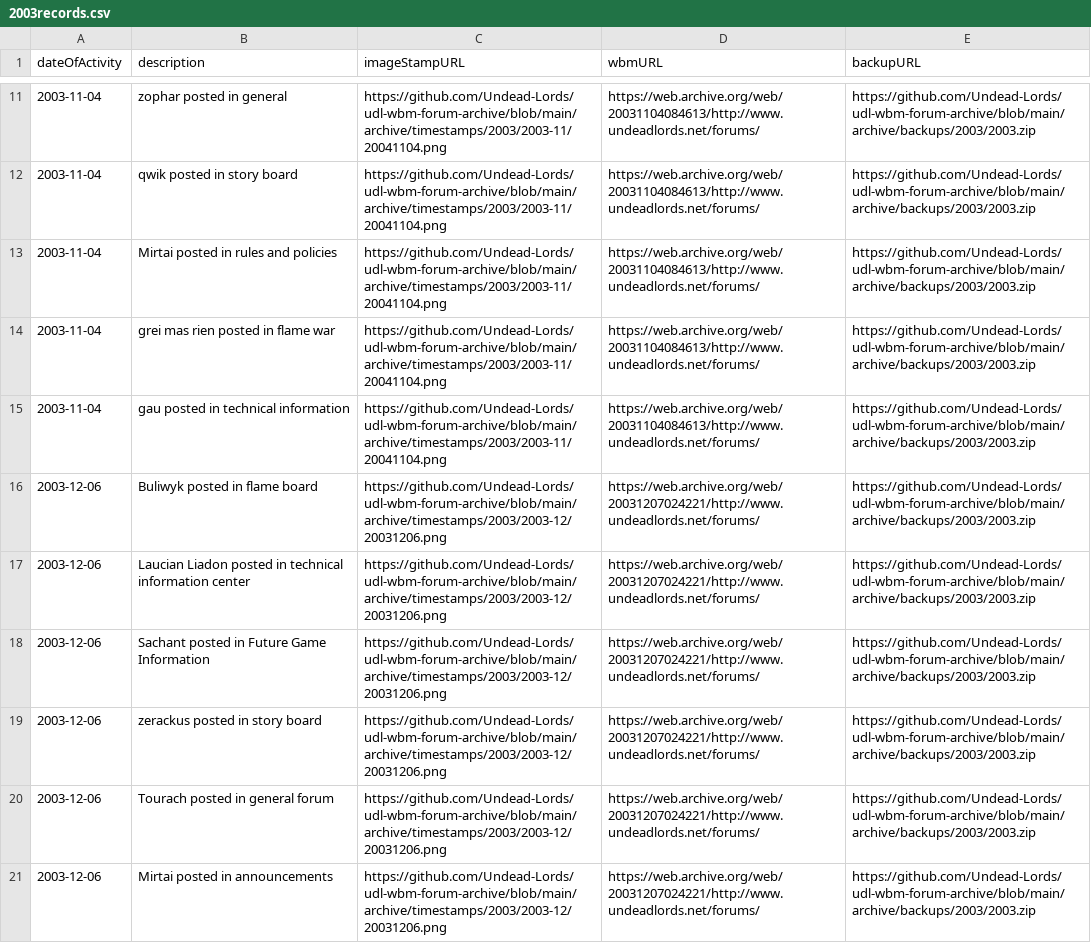
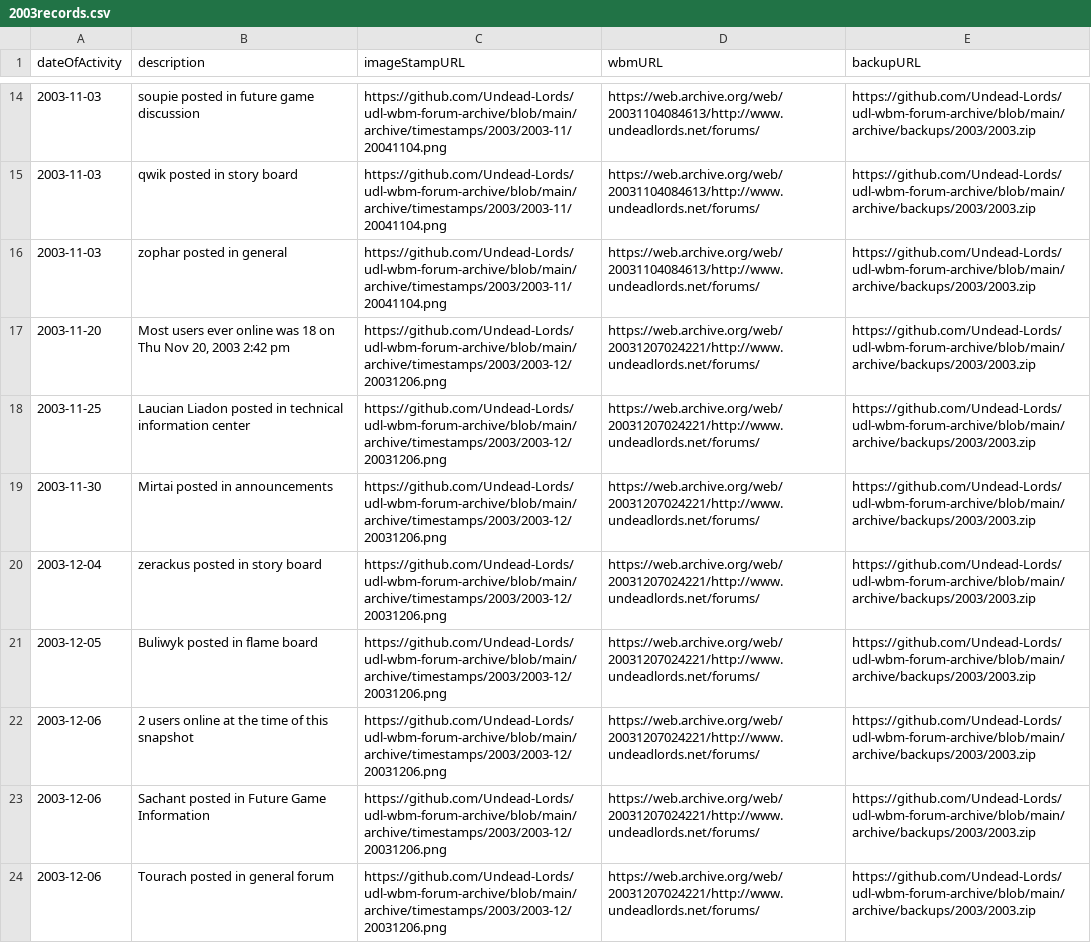
Before and after one commit to Undead-Lords/udl-wbm-forum-archive, a CSV file: logs/2003/2003records.csv, drawn as a sheet; only a part is shown, gaps mark what is left out; removed rows and columns are numbered as before the commit, all else as after; the diff covers the shown part only; the diff names each change by its address in the sheet, - before the commit and + after, or states it on an @@ line.

Commit message:
I got date names swapped

```diff
--- a/logs/2003/2003records.csv
+++ b/logs/2003/2003records.csv
-A14:A16 (dateOfActivity): 2003-11-04
+A14:A16 (dateOfActivity): 2003-11-03
-B14 (description): zophar posted in general
+B14 (description): soupie posted in future game discussion
-B16 (description): Mirtai posted in rules and policies
+B16 (description): zophar posted in general
-A17 (dateOfActivity): 2003-11-04
+A17 (dateOfActivity): 2003-11-20
-B17 (description): grei mas rien posted in flame war
+B17 (description): Most users ever online was 18 on Thu Nov 20, 2003 2:42 pm
-C17 (imageStampURL): https://github.com/Undead-Lords/udl-wbm-forum-archive/blob/main/archive/timestamps/2003/2003-11/20041104.png
+C17 (imageStampURL): https://github.com/Undead-Lords/udl-wbm-forum-archive/blob/main/archive/timestamps/2003/2003-12/20031206.png
-D17 (wbmURL): https://web.archive.org/web/20031104084613/http://www.undeadlords.net/forums/
+D17 (wbmURL): https://web.archive.org/web/20031207024221/http://www.undeadlords.net/forums/
+row 18: 2003-11-25 | Laucian Liadon posted in technical information center | https://github.com/Undead-Lords/udl-wbm-forum-archive/blob/main/archive/timestamps/2003/2003-12/20031206.png | https://web.archive.org/web/20031207024221/http://www.undeadlords.net/forums/ | https://github.com/Undead-Lords/udl-wbm-forum-archive/blob/main/archive/backups/2003/2003.zip
-A19 (dateOfActivity): 2003-11-04
+A19 (dateOfActivity): 2003-11-30
-B19 (description): gau posted in technical information
+B19 (description): Mirtai posted in announcements
-C19 (imageStampURL): https://github.com/Undead-Lords/udl-wbm-forum-archive/blob/main/archive/timestamps/2003/2003-11/20041104.png
+C19 (imageStampURL): https://github.com/Undead-Lords/udl-wbm-forum-archive/blob/main/archive/timestamps/2003/2003-12/20031206.png
-D19 (wbmURL): https://web.archive.org/web/20031104084613/http://www.undeadlords.net/forums/
+D19 (wbmURL): https://web.archive.org/web/20031207024221/http://www.undeadlords.net/forums/
+row 20: 2003-12-04 | zerackus posted in story board | https://github.com/Undead-Lords/udl-wbm-forum-archive/blob/main/archive/timestamps/2003/2003-12/20031206.png | https://web.archive.org/web/20031207024221/http://www.undeadlords.net/forums/ | https://github.com/Undead-Lords/udl-wbm-forum-archive/blob/main/archive/backups/2003/2003.zip
-A21 (dateOfActivity): 2003-12-06
+A21 (dateOfActivity): 2003-12-05
-B22 (description): Laucian Liadon posted in technical information center
+B22 (description): 2 users online at the time of this snapshot
-row 19: 2003-12-06 | zerackus posted in story board | https://github.com/Undead-Lords/udl-wbm-forum-archive/blob/main/archive/timestamps/2003/2003-12/20031206.png | https://web.archive.org/web/20031207024221/http://www.undeadlords.net/forums/ | https://github.com/Undead-Lords/udl-wbm-forum-archive/blob/main/archive/backups/2003/2003.zip
-row 21: 2003-12-06 | Mirtai posted in announcements | https://github.com/Undead-Lords/udl-wbm-forum-archive/blob/main/archive/timestamps/2003/2003-12/20031206.png | https://web.archive.org/web/20031207024221/http://www.undeadlords.net/forums/ | https://github.com/Undead-Lords/udl-wbm-forum-archive/blob/main/archive/backups/2003/2003.zip
```
Also changed, not shown: 4 added rows, 4 removed rows and 10 edited cells elsewhere in this file, 5 other files.
